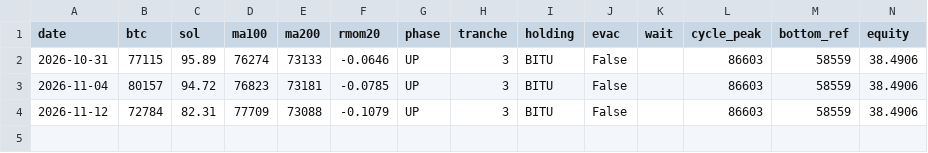
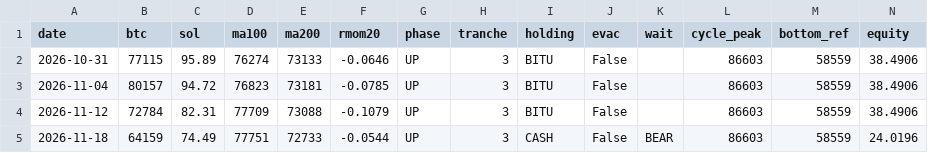
Before and after one commit to SANGMOLEE/soxl-data, a CSV file: research/forward_log.csv, drawn as a sheet; only a part is shown; rows hold the shown columns only; the diff names each change by its address in the sheet, - before the commit and + after, or states it on an @@ line.

```diff
--- a/research/forward_log.csv
+++ b/research/forward_log.csv
+row 5: 2026-11-18 | 64159 | 74.49 | 77751 | 72733 | -0.0544 | UP | 3 | CASH | False | BEAR | 86603 | 58559 | 24.0196
```
Also changed, not shown: 1 other file.
